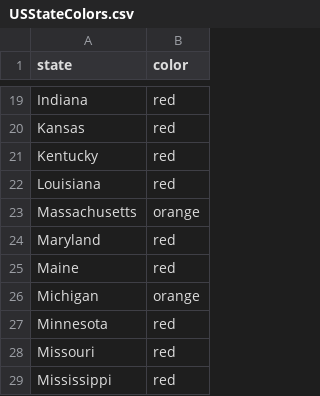
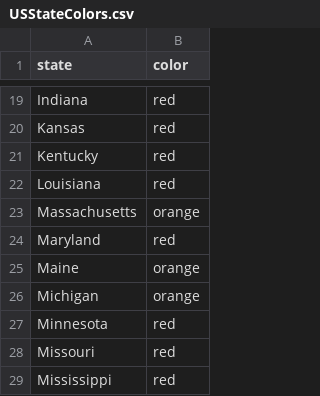
Before and after one commit to NerdLogic/new_cases_plot, a CSV file: USStateColors.csv, drawn as a sheet; only a part is shown, gaps mark what is left out.

```diff
--- a/USStateColors.csv
+++ b/USStateColors.csv
@@ -24,3 +24,3 @@ Massachusetts,orange
 Maryland,red
-Maine,red
+Maine,orange
 Michigan,orange
```
Also changed, not shown: 1 other file.
